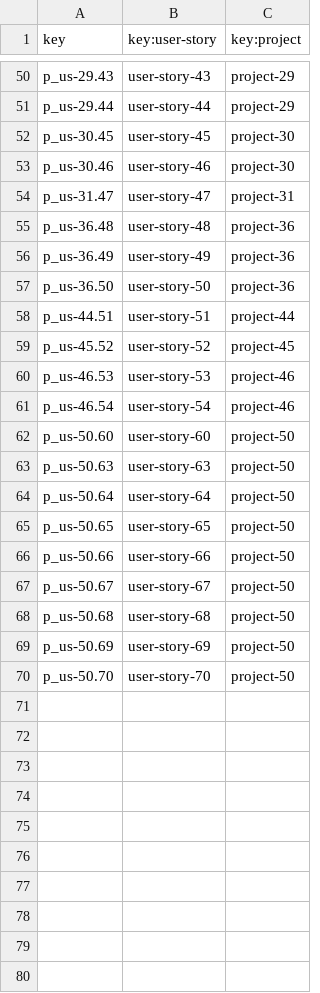
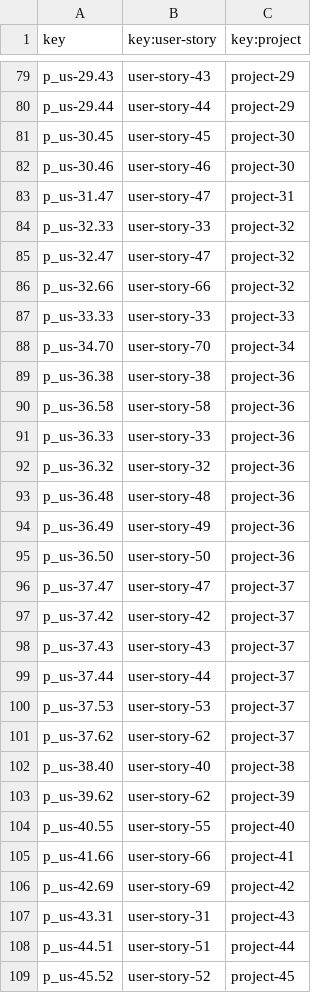
Before and after one commit to DP2-C1-020/Acme-SF-D01, a CSV file: src/main/webapp/WEB-INF/resources/sample-data/project_user-story.csv, drawn as a sheet; only a part is shown, gaps mark what is left out; the shorter side is filled out with more unchanged rows; the diff covers the shown part only.

```diff
--- a/src/main/webapp/WEB-INF/resources/sample-data/project_user-story.csv
+++ b/src/main/webapp/WEB-INF/resources/sample-data/project_user-story.csv
@@ -54,2 +83,11 @@ p_us-30.46,user-story-46,project-30
 p_us-31.47,user-story-47,project-31
+p_us-32.33,user-story-33,project-32
+p_us-32.47,user-story-47,project-32
+p_us-32.66,user-story-66,project-32
+p_us-33.33,user-story-33,project-33
+p_us-34.70,user-story-70,project-34
+p_us-36.38,user-story-38,project-36
+p_us-36.58,user-story-58,project-36
+p_us-36.33,user-story-33,project-36
+p_us-36.32,user-story-32,project-36
 p_us-36.48,user-story-48,project-36
@@ -57,2 +95,14 @@ p_us-36.49,user-story-49,project-36
 p_us-36.50,user-story-50,project-36
+p_us-37.47,user-story-47,project-37
+p_us-37.42,user-story-42,project-37
+p_us-37.43,user-story-43,project-37
+p_us-37.44,user-story-44,project-37
+p_us-37.53,user-story-53,project-37
+p_us-37.62,user-story-62,project-37
+p_us-38.40,user-story-40,project-38
+p_us-39.62,user-story-62,project-39
+p_us-40.55,user-story-55,project-40
+p_us-41.66,user-story-66,project-41
+p_us-42.69,user-story-69,project-42
+p_us-43.31,user-story-31,project-43
 p_us-44.51,user-story-51,project-44
```
Also changed, not shown: 31 added rows and 7 edited cells elsewhere in this file, 30 other files.
